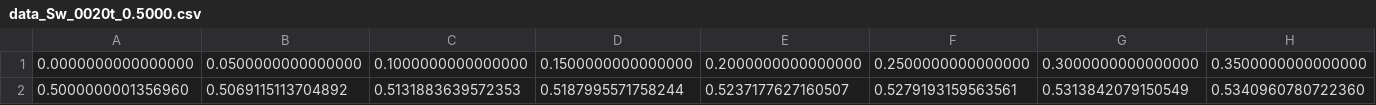
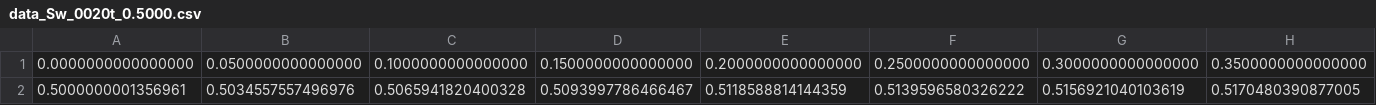
Before and after one commit to UnderMou/IMPES, a CSV file: testCase_1/data_Sw_0020t_0.5000.csv, drawn as a sheet; only a part is shown; removed rows and columns are numbered as before the commit, all else as after; rows hold the shown columns only; the diff names each change by its address in the sheet, - before the commit and + after, or states it on an @@ line.

```diff
--- a/testCase_1/data_Sw_0020t_0.5000.csv
+++ b/testCase_1/data_Sw_0020t_0.5000.csv
-row 2: 0.5000000001356960 | 0.5069115113704892 | 0.5131883639572353 | 0.5187995571758244 | 0.5237177627160507 | 0.5279193159563561 | 0.5313842079150549 | 0.5340960780722360
+row 2: 0.5000000001356961 | 0.5034557557496976 | 0.5065941820400328 | 0.5093997786466467 | 0.5118588814144359 | 0.5139596580326222 | 0.5156921040103619 | 0.5170480390877005
```
Also changed, not shown: testCase_1/data_Sw_0020t_0.2500.csv, testCase_1/data_Sw_0020t_0.7500.csv, 25 other files.
